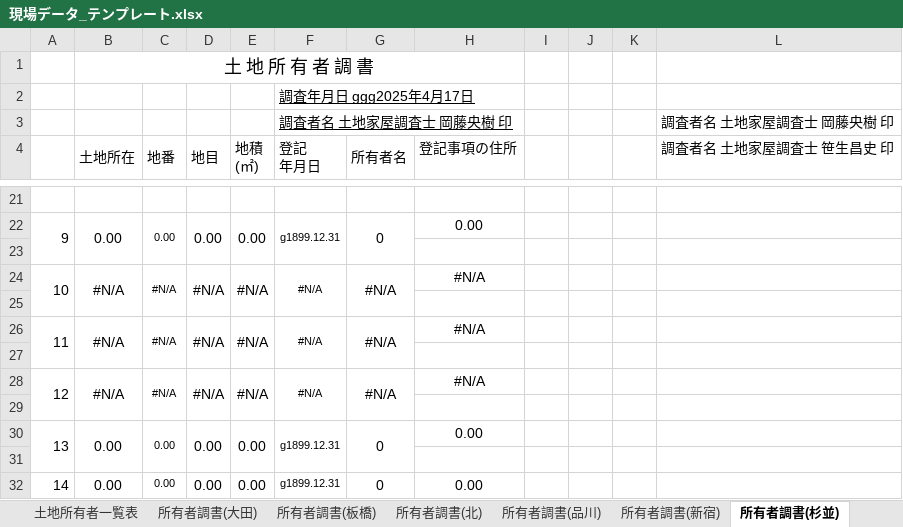
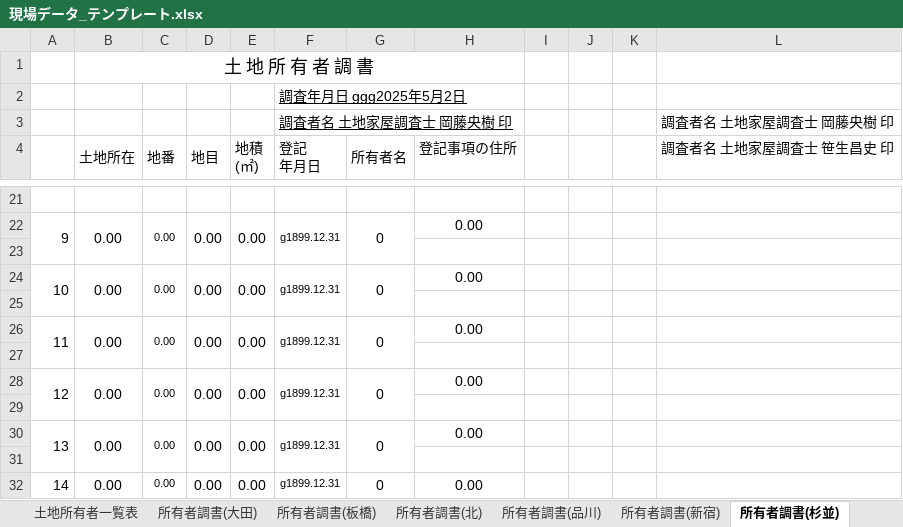
Before and after one commit to tamasoku/GyomuSheet, an Excel workbook: 現場データ_テンプレート.xlsx, sheet 所有者調書(杉並), drawn as a sheet; only a part is shown, gaps mark what is left out; values as stored, in another font and other column widths than the file's, no borders; removed rows and columns are numbered as before the commit, all else as after; the diff names each change by its address in the sheet, - before the commit and + after, or states it on an @@ line.

```diff
--- a/現場データ_テンプレート.xlsx (sheet 所有者調書(杉並))
+++ b/現場データ_テンプレート.xlsx (sheet 所有者調書(杉並))
-F2 (登記 年月日): 調査年月日 ggg2025年4月17日
+F2 (登記 年月日): 調査年月日 ggg2025年5月2日
-row 24: 10 | #N/A | #N/A | #N/A | #N/A | #N/A | #N/A | #N/A
+row 24: 10 | 0.00 | 0.00 | 0.00 | 0.00 | g1899.12.31 | 0 | 0.00
-row 26: 11 | #N/A | #N/A | #N/A | #N/A | #N/A | #N/A | #N/A
+row 26: 11 | 0.00 | 0.00 | 0.00 | 0.00 | g1899.12.31 | 0 | 0.00
-row 28: 12 | #N/A | #N/A | #N/A | #N/A | #N/A | #N/A | #N/A
+row 28: 12 | 0.00 | 0.00 | 0.00 | 0.00 | g1899.12.31 | 0 | 0.00
```
Also changed, not shown: sheet 所有者調書(板橋), sheet 所有者調書(世田谷), sheet 所有者調書(大田), sheet 所有者調書(品川), sheet 所有者調書(北), sheet 所有者調書(文京), 17 more sheets.
